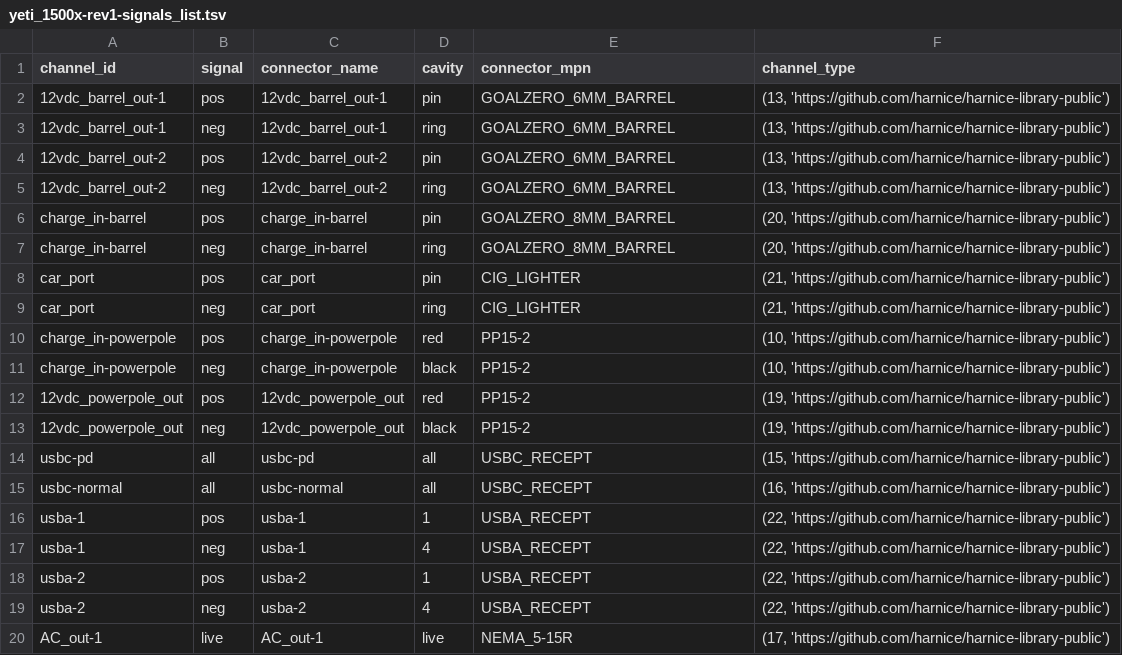
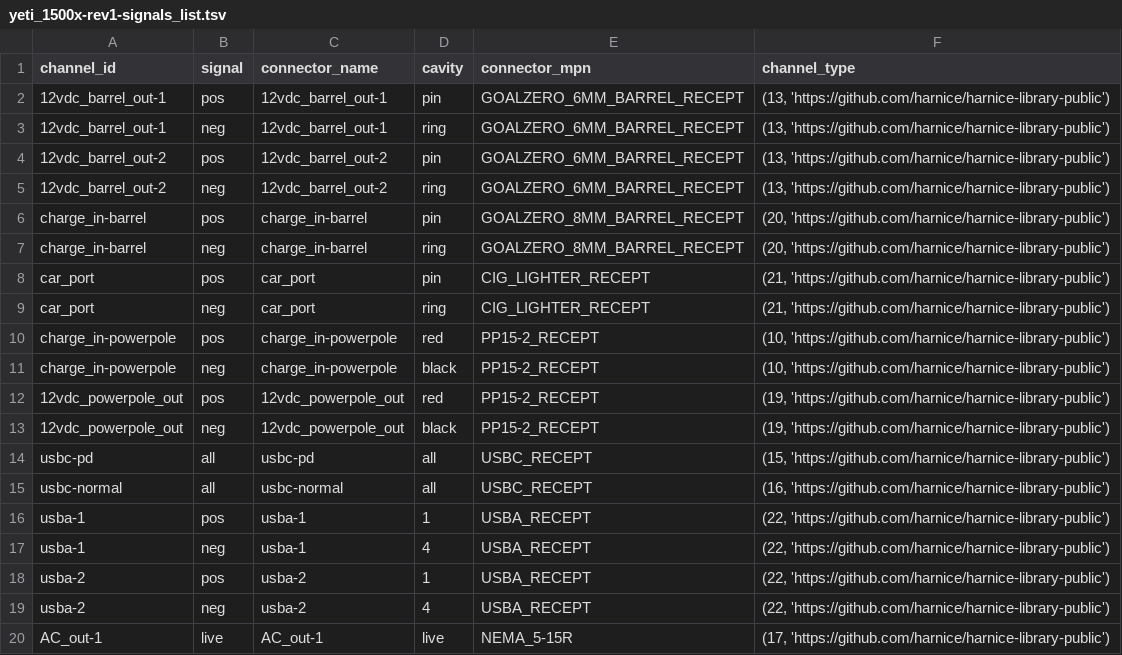
Before and after one commit to harnice/Harnice, a TSV file: Device/consumer_electronics/goalzero/yeti_1500x/yeti_1500x-rev1/yeti_1500x-rev1-signals_list.tsv, drawn as a sheet; only a part is shown.

```diff
--- a/Device/consumer_electronics/goalzero/yeti_1500x/yeti_1500x-rev1/yeti_1500x-rev1-signals_list.tsv
+++ b/Device/consumer_electronics/goalzero/yeti_1500x/yeti_1500x-rev1/yeti_1500x-rev1-signals_list.tsv
@@ -1,14 +1,14 @@
 channel_id	signal	connector_name	cavity	connector_mpn	channel_type
-12vdc_barrel_out-1	pos	12vdc_barrel_out-1	pin	GOALZERO_6MM_BARREL	(13, 'https://github.com/harnice/harnice-library-public')
-12vdc_barrel_out-1	neg	12vdc_barrel_out-1	ring	GOALZERO_6MM_BARREL	(13, 'https://github.com/harnice/harnice-library-public')
-12vdc_barrel_out-2	pos	12vdc_barrel_out-2	pin	GOALZERO_6MM_BARREL	(13, 'https://github.com/harnice/harnice-library-public')
-12vdc_barrel_out-2	neg	12vdc_barrel_out-2	ring	GOALZERO_6MM_BARREL	(13, 'https://github.com/harnice/harnice-library-public')
-charge_in-barrel	pos	charge_in-barrel	pin	GOALZERO_8MM_BARREL	(20, 'https://github.com/harnice/harnice-library-public')
-charge_in-barrel	neg	charge_in-barrel	ring	GOALZERO_8MM_BARREL	(20, 'https://github.com/harnice/harnice-library-public')
-car_port	pos	car_port	pin	CIG_LIGHTER	(21, 'https://github.com/harnice/harnice-library-public')
-car_port	neg	car_port	ring	CIG_LIGHTER	(21, 'https://github.com/harnice/harnice-library-public')
-charge_in-powerpole	pos	charge_in-powerpole	red	PP15-2	(10, 'https://github.com/harnice/harnice-library-public')
-charge_in-powerpole	neg	charge_in-powerpole	black	PP15-2	(10, 'https://github.com/harnice/harnice-library-public')
-12vdc_powerpole_out	pos	12vdc_powerpole_out	red	PP15-2	(19, 'https://github.com/harnice/harnice-library-public')
-12vdc_powerpole_out	neg	12vdc_powerpole_out	black	PP15-2	(19, 'https://github.com/harnice/harnice-library-public')
+12vdc_barrel_out-1	pos	12vdc_barrel_out-1	pin	GOALZERO_6MM_BARREL_RECEPT	(13, 'https://github.com/harnice/harnice-library-public')
+12vdc_barrel_out-1	neg	12vdc_barrel_out-1	ring	GOALZERO_6MM_BARREL_RECEPT	(13, 'https://github.com/harnice/harnice-library-public')
+12vdc_barrel_out-2	pos	12vdc_barrel_out-2	pin	GOALZERO_6MM_BARREL_RECEPT	(13, 'https://github.com/harnice/harnice-library-public')
+12vdc_barrel_out-2	neg	12vdc_barrel_out-2	ring	GOALZERO_6MM_BARREL_RECEPT	(13, 'https://github.com/harnice/harnice-library-public')
+charge_in-barrel	pos	charge_in-barrel	pin	GOALZERO_8MM_BARREL_RECEPT	(20, 'https://github.com/harnice/harnice-library-public')
+charge_in-barrel	neg	charge_in-barrel	ring	GOALZERO_8MM_BARREL_RECEPT	(20, 'https://github.com/harnice/harnice-library-public')
+car_port	pos	car_port	pin	CIG_LIGHTER_RECEPT	(21, 'https://github.com/harnice/harnice-library-public')
+car_port	neg	car_port	ring	CIG_LIGHTER_RECEPT	(21, 'https://github.com/harnice/harnice-library-public')
+charge_in-powerpole	pos	charge_in-powerpole	red	PP15-2_RECEPT	(10, 'https://github.com/harnice/harnice-library-public')
+charge_in-powerpole	neg	charge_in-powerpole	black	PP15-2_RECEPT	(10, 'https://github.com/harnice/harnice-library-public')
+12vdc_powerpole_out	pos	12vdc_powerpole_out	red	PP15-2_RECEPT	(19, 'https://github.com/harnice/harnice-library-public')
+12vdc_powerpole_out	neg	12vdc_powerpole_out	black	PP15-2_RECEPT	(19, 'https://github.com/harnice/harnice-library-public')
 usbc-pd	all	usbc-pd	all	USBC_RECEPT	(15, 'https://github.com/harnice/harnice-library-public')
```
Also changed, not shown: 5 other files.
